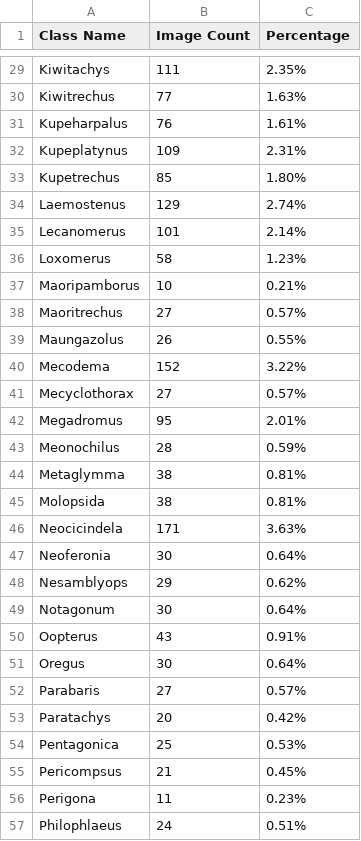
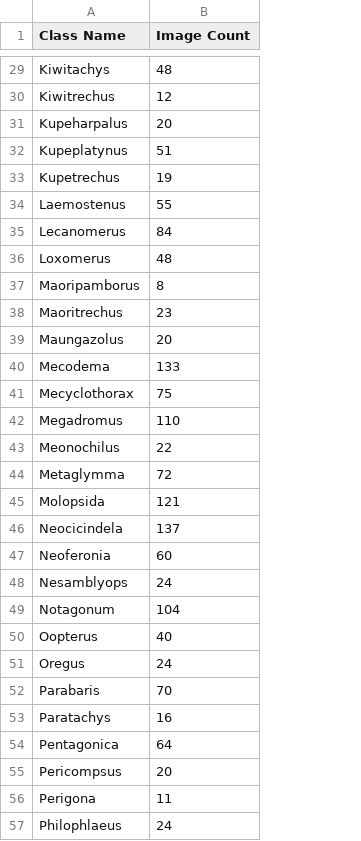
Before and after one commit to aharmer/carabID, a CSV file: app/static/class_counts.csv, drawn as a sheet; only a part is shown, gaps mark what is left out; the diff covers the shown part only; the diff names each change by its address in the sheet, - before the commit and + after, or states it on an @@ line.

```diff
--- a/app/static/class_counts.csv
+++ b/app/static/class_counts.csv
-column C (Percentage), rows 29-57: 2.35% | 1.63% | 1.61% | 2.31% | 1.80% | 2.74% | 2.14% | 1.23% | 0.21% | 0.57% | 0.55% | 3.22% | 0.57% | 2.01% | 0.59% | 0.81% | 0.81% | 3.63% | 0.64% | 0.62% | 0.64% | 0.91% | 0.64% | 0.57% | 0.42% | 0.53% | 0.45% | 0.23% | 0.51%
-B29 (Image Count): 111
+B29 (Image Count): 48
-B30 (Image Count): 77
+B30 (Image Count): 12
-B31 (Image Count): 76
+B31 (Image Count): 20
-B32 (Image Count): 109
+B32 (Image Count): 51
-B33 (Image Count): 85
+B33 (Image Count): 19
-B34 (Image Count): 129
+B34 (Image Count): 55
-B35 (Image Count): 101
+B35 (Image Count): 84
-B36 (Image Count): 58
+B36 (Image Count): 48
-B37 (Image Count): 10
+B37 (Image Count): 8
-B38 (Image Count): 27
+B38 (Image Count): 23
-B39 (Image Count): 26
+B39 (Image Count): 20
-B40 (Image Count): 152
+B40 (Image Count): 133
-B41 (Image Count): 27
+B41 (Image Count): 75
-B42 (Image Count): 95
+B42 (Image Count): 110
-B43 (Image Count): 28
+B43 (Image Count): 22
-B44 (Image Count): 38
+B44 (Image Count): 72
-B45 (Image Count): 38
+B45 (Image Count): 121
-B46 (Image Count): 171
+B46 (Image Count): 137
-B47 (Image Count): 30
+B47 (Image Count): 60
-B48 (Image Count): 29
+B48 (Image Count): 24
-B49 (Image Count): 30
+B49 (Image Count): 104
-B50 (Image Count): 43
+B50 (Image Count): 40
-B51 (Image Count): 30
+B51 (Image Count): 24
-B52 (Image Count): 27
+B52 (Image Count): 70
-B53 (Image Count): 20
+B53 (Image Count): 16
-B54 (Image Count): 25
+B54 (Image Count): 64
-B55 (Image Count): 21
+B55 (Image Count): 20
```
Also changed, not shown: 1 removed row and 47 edited cells elsewhere in this file, 12 other files.
